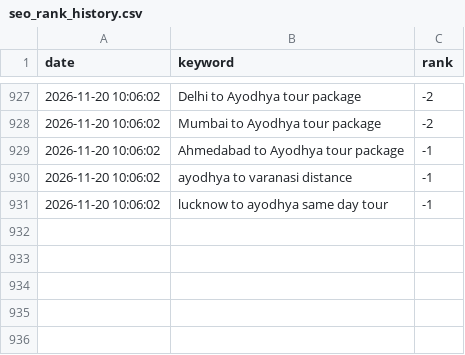
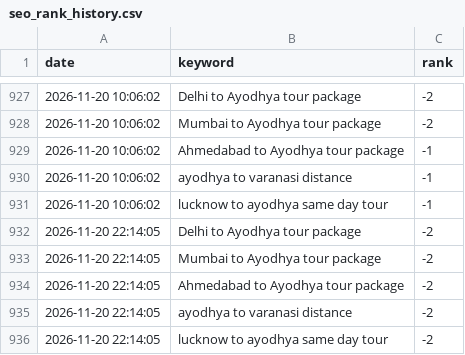
Before and after one commit to ayodhyadharsha-max/Ayodhya-Darshan, a CSV file: seo_rank_history.csv, drawn as a sheet; only a part is shown, gaps mark what is left out.

```diff
--- a/seo_rank_history.csv
+++ b/seo_rank_history.csv
@@ -931 +931,6 @@ date,keyword,rank
 2026-11-20 10:06:02,lucknow to ayodhya same day tour,-1
+2026-11-20 22:14:05,Delhi to Ayodhya tour package,-2
+2026-11-20 22:14:05,Mumbai to Ayodhya tour package,-2
+2026-11-20 22:14:05,Ahmedabad to Ayodhya tour package,-2
+2026-11-20 22:14:05,ayodhya to varanasi distance,-2
+2026-11-20 22:14:05,lucknow to ayodhya same day tour,-2
```
Also changed, not shown: 12 other files.
